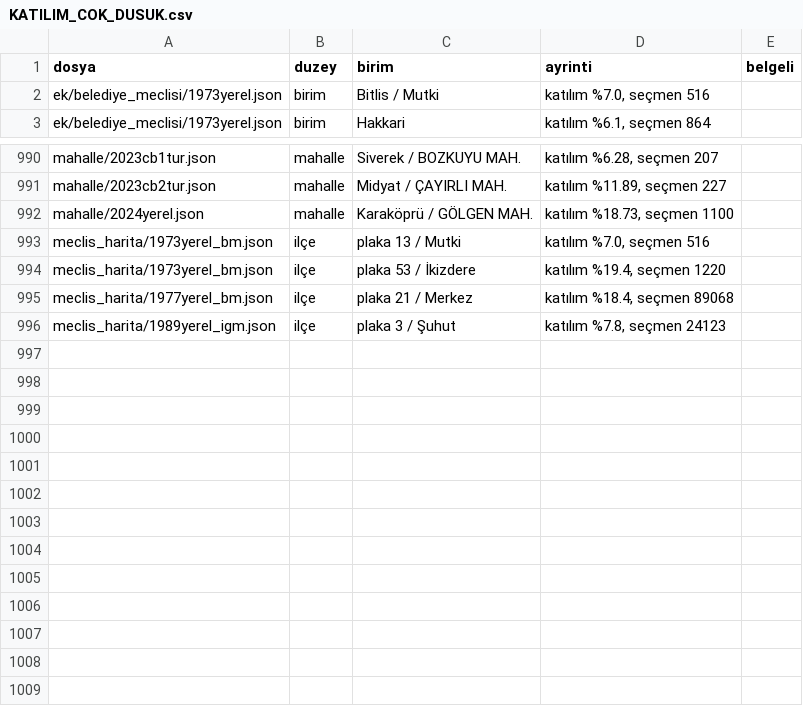
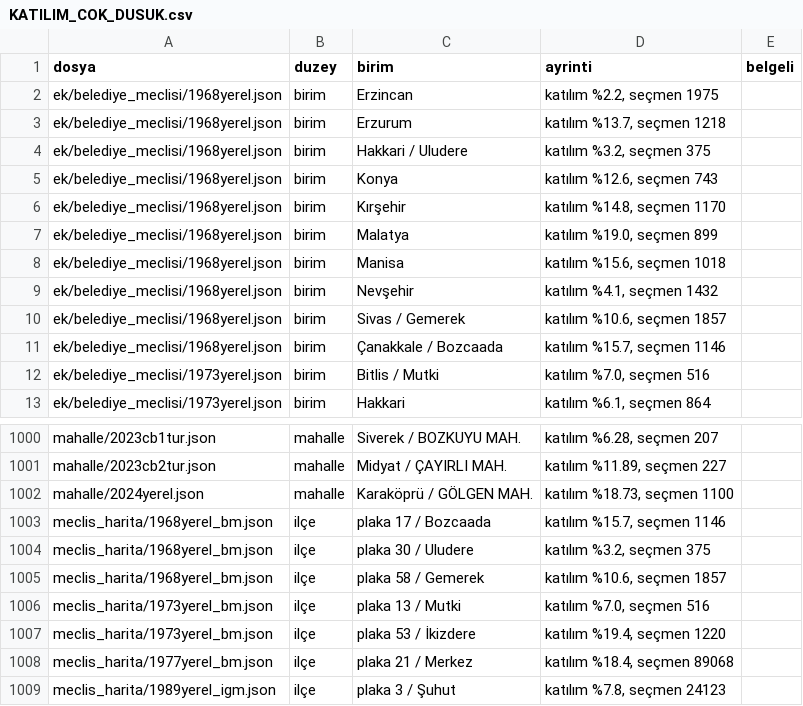
Before and after one commit to hamiKumbasae/turkiye-secim-haritasi, a CSV file: docs/rapor/veri_denetimi/KATILIM_COK_DUSUK.csv, drawn as a sheet; only a part is shown, gaps mark what is left out.

```diff
--- a/docs/rapor/veri_denetimi/KATILIM_COK_DUSUK.csv
+++ b/docs/rapor/veri_denetimi/KATILIM_COK_DUSUK.csv
@@ -1,2 +1,12 @@
 dosya,duzey,birim,ayrinti,belgeli
+ek/belediye_meclisi/1968yerel.json,birim,Erzincan,"katılım %2.2, seçmen 1975",
+ek/belediye_meclisi/1968yerel.json,birim,Erzurum,"katılım %13.7, seçmen 1218",
+ek/belediye_meclisi/1968yerel.json,birim,Hakkari / Uludere,"katılım %3.2, seçmen 375",
+ek/belediye_meclisi/1968yerel.json,birim,Konya,"katılım %12.6, seçmen 743",
+ek/belediye_meclisi/1968yerel.json,birim,Kırşehir,"katılım %14.8, seçmen 1170",
+ek/belediye_meclisi/1968yerel.json,birim,Malatya,"katılım %19.0, seçmen 899",
+ek/belediye_meclisi/1968yerel.json,birim,Manisa,"katılım %15.6, seçmen 1018",
+ek/belediye_meclisi/1968yerel.json,birim,Nevşehir,"katılım %4.1, seçmen 1432",
+ek/belediye_meclisi/1968yerel.json,birim,Sivas / Gemerek,"katılım %10.6, seçmen 1857",
+ek/belediye_meclisi/1968yerel.json,birim,Çanakkale / Bozcaada,"katılım %15.7, seçmen 1146",
 ek/belediye_meclisi/1973yerel.json,birim,Bitlis / Mutki,"katılım %7.0, seçmen 516",
@@ -992,2 +1002,5 @@ mahalle/2023cb2tur.json,mahalle,Midyat / ÇAYIRLI MAH.,"katılım %11.89, seçme
 mahalle/2024yerel.json,mahalle,Karaköprü / GÖLGEN MAH.,"katılım %18.73, seçmen 1100",
+meclis_harita/1968yerel_bm.json,ilçe,plaka 17 / Bozcaada,"katılım %15.7, seçmen 1146",
+meclis_harita/1968yerel_bm.json,ilçe,plaka 30 / Uludere,"katılım %3.2, seçmen 375",
+meclis_harita/1968yerel_bm.json,ilçe,plaka 58 / Gemerek,"katılım %10.6, seçmen 1857",
 meclis_harita/1973yerel_bm.json,ilçe,plaka 13 / Mutki,"katılım %7.0, seçmen 516",
```
Also changed, not shown: docs/rapor/kapsam_tablosu.csv, docs/rapor/veri_denetimi/SECMEN_YOK_OY_VAR.csv, 33 other files.
